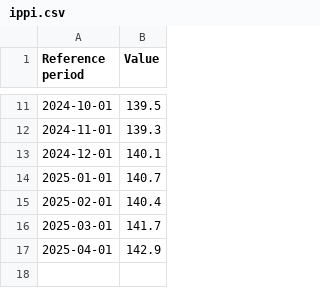
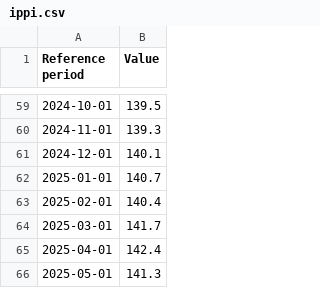
Before and after one commit to JB-Cole/us-cad-tariff, a CSV file: data/ippi.csv, drawn as a sheet; only a part is shown, gaps mark what is left out; the diff covers the shown part only.

```diff
--- a/data/ippi.csv
+++ b/data/ippi.csv
@@ -16,2 +64,3 @@ Reference period,Value
 2025-03-01,141.7
-2025-04-01,142.9
+2025-04-01,142.4
+2025-05-01,141.3
```
Also changed, not shown: 48 added rows elsewhere in this file, data/rmpi.csv, 23 other files.
